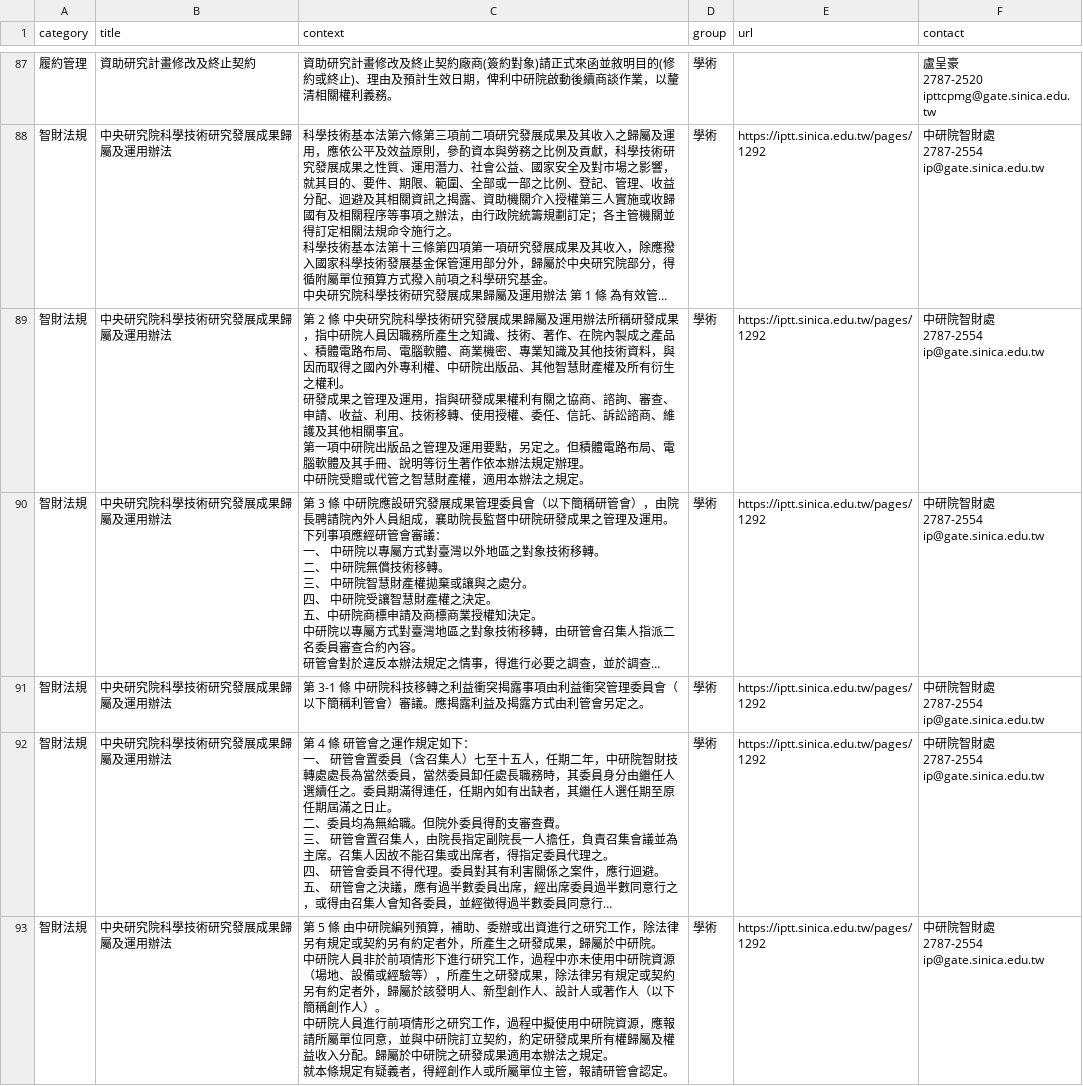
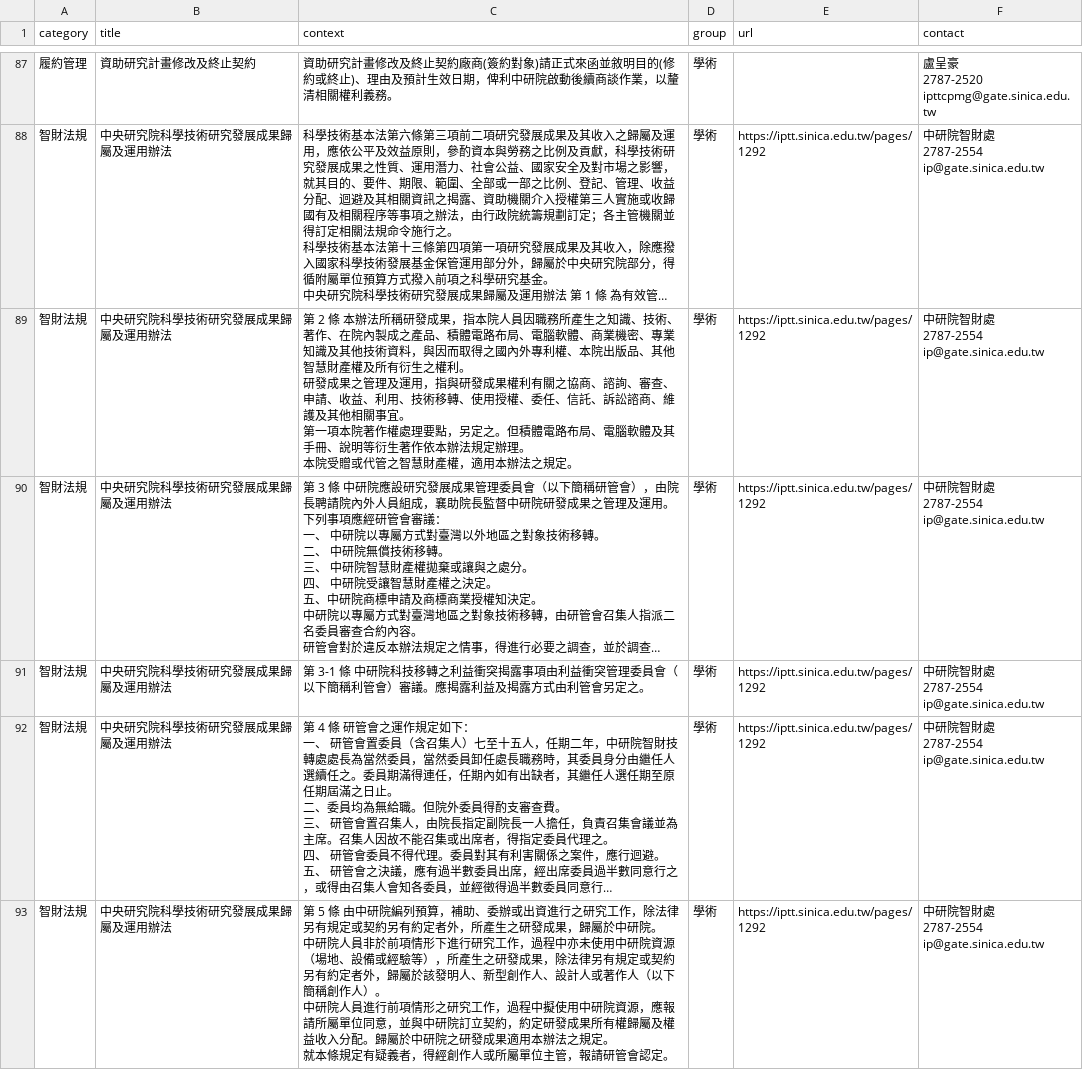
Before and after one commit to AS-AIGC/AS-FAQ-Bot, a CSV file: data/source/AS-iptt.csv, drawn as a sheet; only a part is shown, gaps mark what is left out; long unchanged cells end in …; ↵ is a line break in a cell; the diff covers the shown part only; the diff names each change by its address in the sheet, - before the commit and + after, or states it on an @@ line.

```diff
--- a/data/source/AS-iptt.csv
+++ b/data/source/AS-iptt.csv
-C89 (context): …2 條 中央研究院科學技術研究發展成果歸屬及運用辦法所稱研發成果，指中研院人員因職務所產生之知識、技術、著作、在院內製成之產品、積體電路布局、電腦軟體、商業機密、專業知識及其他技術資料，與因而取得之國內外專利權、中研院出版品、其他智慧財產權及所有衍生之權利。 ↵ 研發成果之管理及運用，指與研發成果權利有關之協商、諮詢、審查、申請、收益、利用、技術移轉、使用授權、委任、信託、訴訟諮商、維護及其他相關事宜。 ↵ 第一項中研院出版品之管理及運用要點，另定之。但積體電路布局、電腦軟體及其手冊、說明等衍生著作依本辦法規定辦理。 ↵ 中研院受贈或…
+C89 (context): …2 條 本辦法所稱研發成果，指本院人員因職務所產生之知識、技術、著作、在院內製成之產品、積體電路布局、電腦軟體、商業機密、專業知識及其他技術資料，與因而取得之國內外專利權、本院出版品、其他智慧財產權及所有衍生之權利。 ↵ 研發成果之管理及運用，指與研發成果權利有關之協商、諮詢、審查、申請、收益、利用、技術移轉、使用授權、委任、信託、訴訟諮商、維護及其他相關事宜。 ↵ 第一項本院著作權處理要點，另定之。但積體電路布局、電腦軟體及其手冊、說明等衍生著作依本辦法規定辦理。 ↵ 本院受贈或…
```
Also changed, not shown: 4 edited cells elsewhere in this file, 1 other file.
